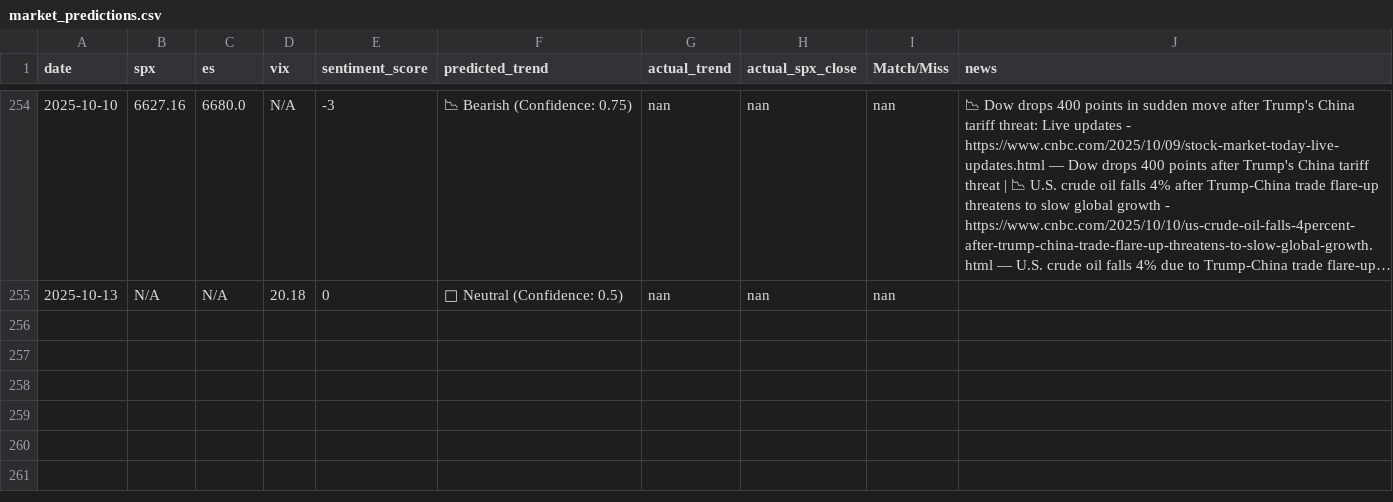
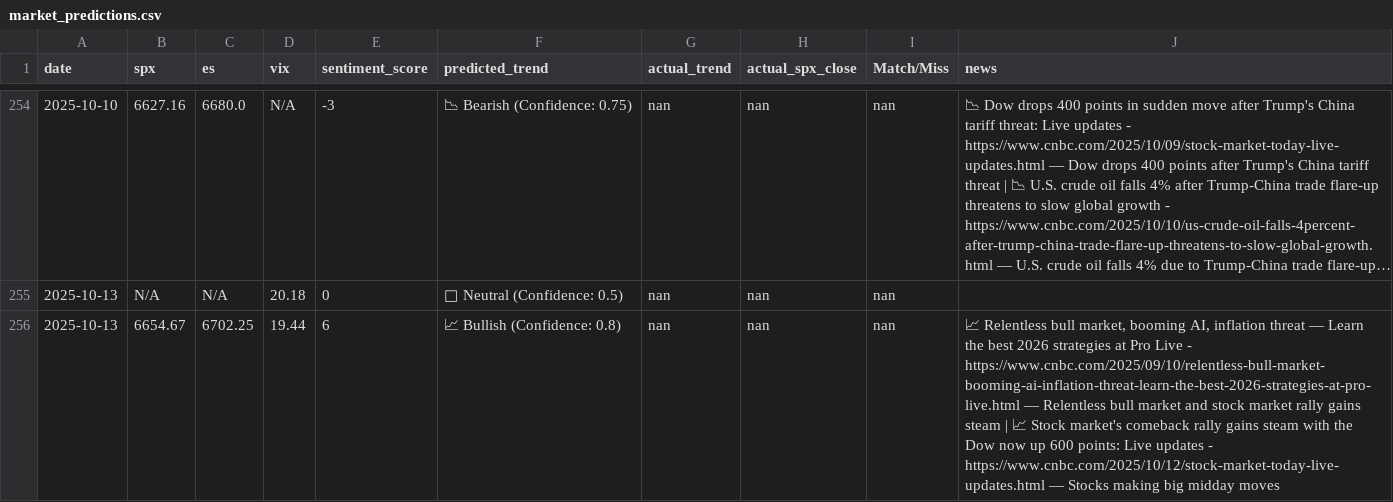
Before and after one commit to CDUS-Trading/Market-Alert-Bot-4, a CSV file: market_predictions.csv, drawn as a sheet; only a part is shown, gaps mark what is left out; long unchanged cells end in ….

```diff
--- a/market_predictions.csv
+++ b/market_predictions.csv
@@ -255 +255,2 @@ date,spx,es,vix,sentiment_score,predicted_trend,actual_trend,actual_spx_close,Ma
 2025-10-13,N/A,N/A,20.18,0,🔹 Neutral (Confidence: 0.5),nan,nan,nan,
+2025-10-13,6654.67,6702.25,19.44,6,📈 Bullish (Confidence: 0.8),nan,nan,nan,"📈 Relentless bull market, booming AI, inflation threat — Learn the best 2026 strategies at Pro Live - https://www.cnbc.com/2025/09/10/relentless-bull-market-booming-ai-inflation-threat-learn-the-best-2026-strategies-at-pro-live.html — Relentless bull market and stock market rally gains steam | 📈 Stock market's comeback rally gains steam with the Dow now up 600 points: Live updates - https://www.cnbc.com/2025/10/12/stock-market-today-live-updates.html — Stocks making big midday moves"
```
